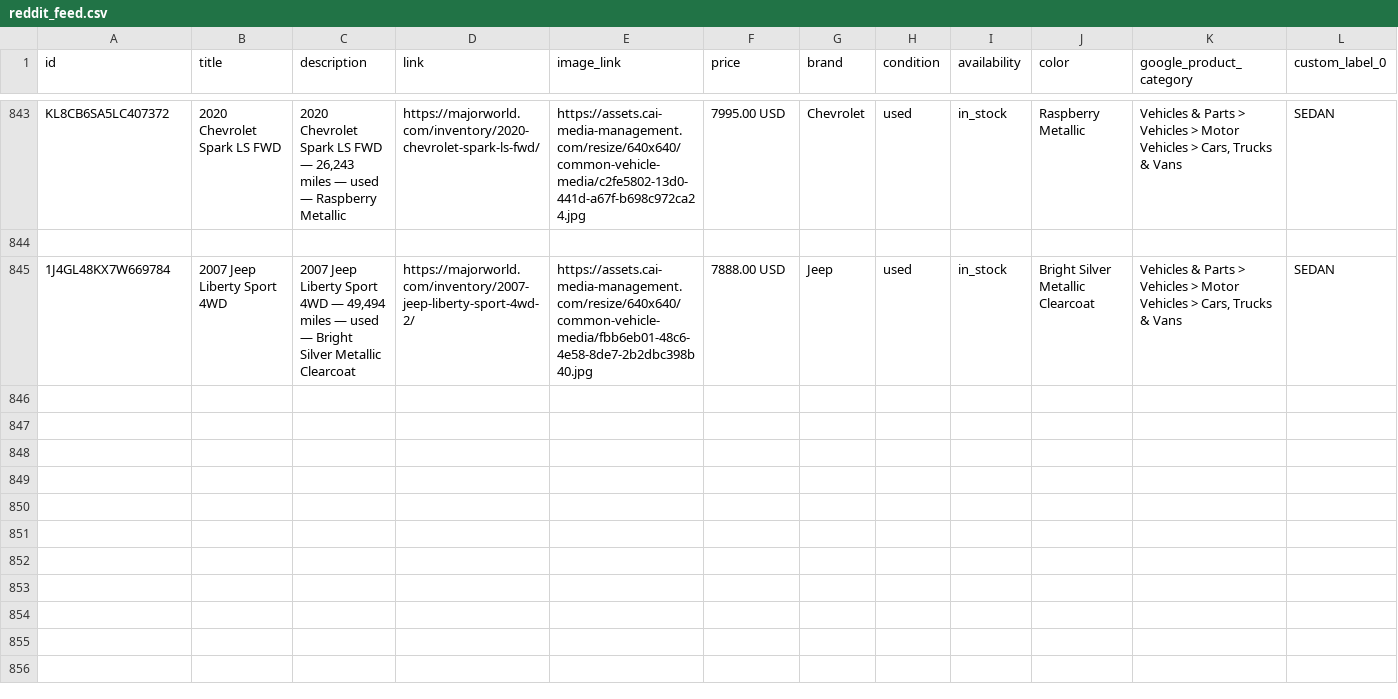
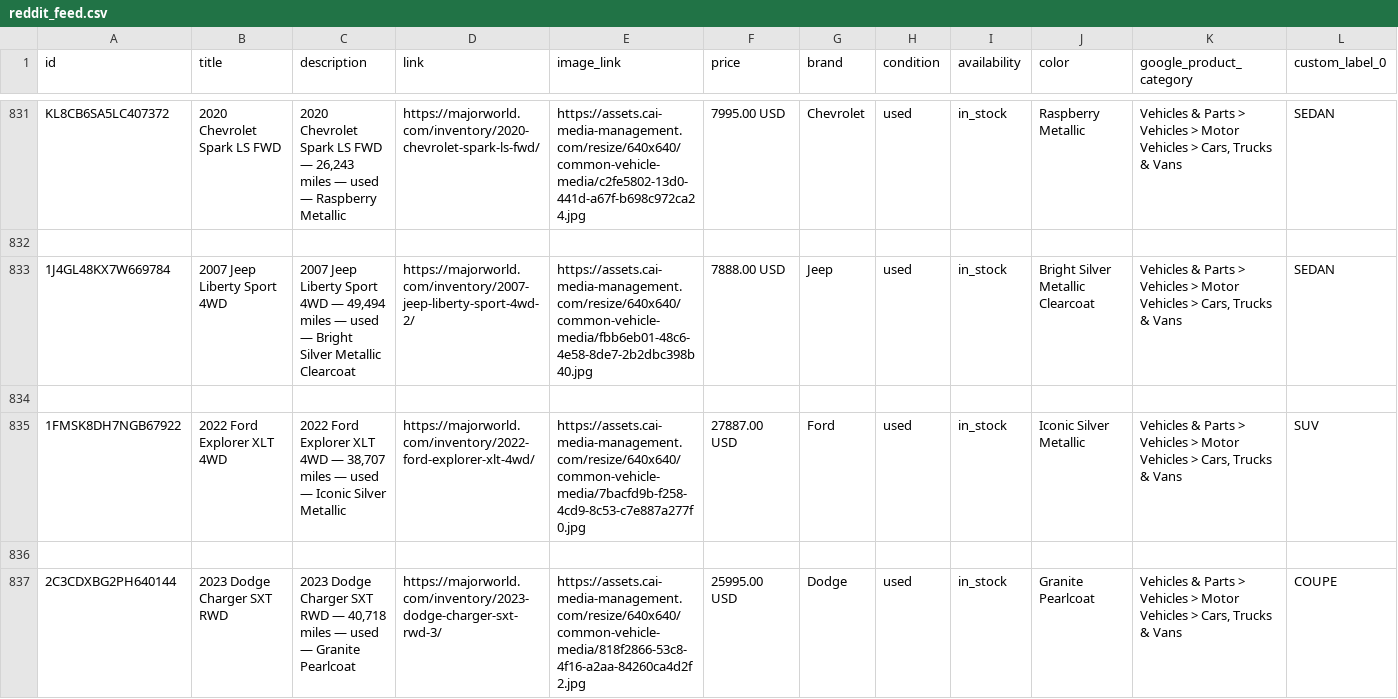
Before and after one commit to orenagassy/MW_feed, a CSV file: reddit_feed.csv, drawn as a sheet; only a part is shown, gaps mark what is left out; rows hold the shown columns only; the diff covers the shown part only; the diff names each change by its address in the sheet, - before the commit and + after, or states it on an @@ line.

Commit message:
Feed update 2026-06-08 22:32 UTC

```diff
--- a/reddit_feed.csv
+++ b/reddit_feed.csv
+row 834: (empty)
+row 835: 1FMSK8DH7NGB67922 | 2022 Ford Explorer XLT 4WD | 2022 Ford Explorer XLT 4WD — 38,707 miles — used — Iconic Silver Metallic | https://majorworld.com/inventory/2022-ford-explorer-xlt-4wd/ | https://assets.cai-media-management.com/resize/640x640/common-vehicle-media/7bacfd9b-f258-4cd9-8c53-c7e887a277f0.jpg | 27887.00 USD | Ford | used | in_stock | Iconic Silver Metallic | Vehicles & Parts > Vehicles > Motor Vehicles > Cars, Trucks & Vans | SUV
+row 836: (empty)
+row 837: 2C3CDXBG2PH640144 | 2023 Dodge Charger SXT RWD | 2023 Dodge Charger SXT RWD — 40,718 miles — used — Granite Pearlcoat | https://majorworld.com/inventory/2023-dodge-charger-sxt-rwd-3/ | https://assets.cai-media-management.com/resize/640x640/common-vehicle-media/818f2866-53c8-4f16-a2aa-84260ca4d2f2.jpg | 25995.00 USD | Dodge | used | in_stock | Granite Pearlcoat | Vehicles & Parts > Vehicles > Motor Vehicles > Cars, Trucks & Vans | COUPE
```
Also changed, not shown: 6 added rows, 14 removed rows and 11 edited cells elsewhere in this file.
